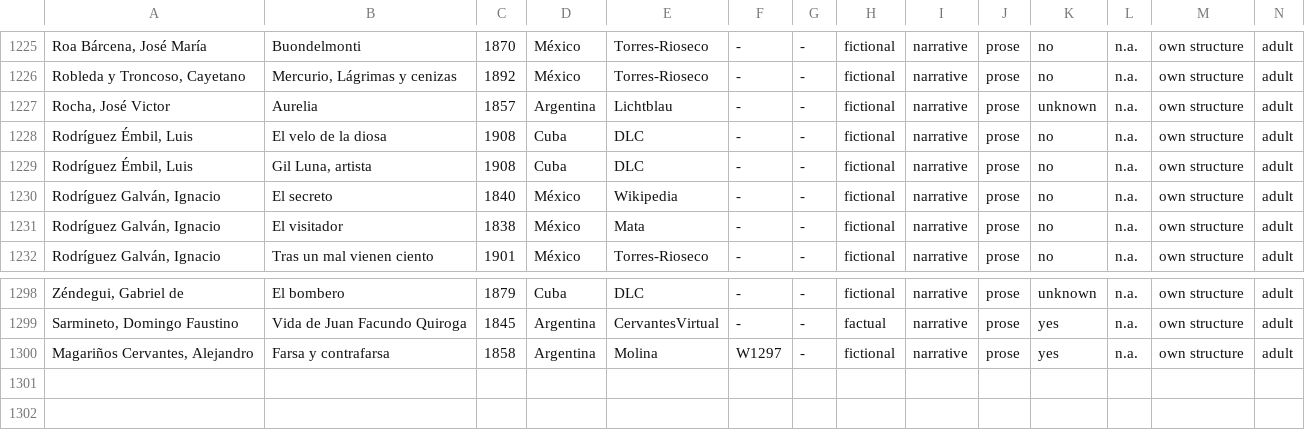
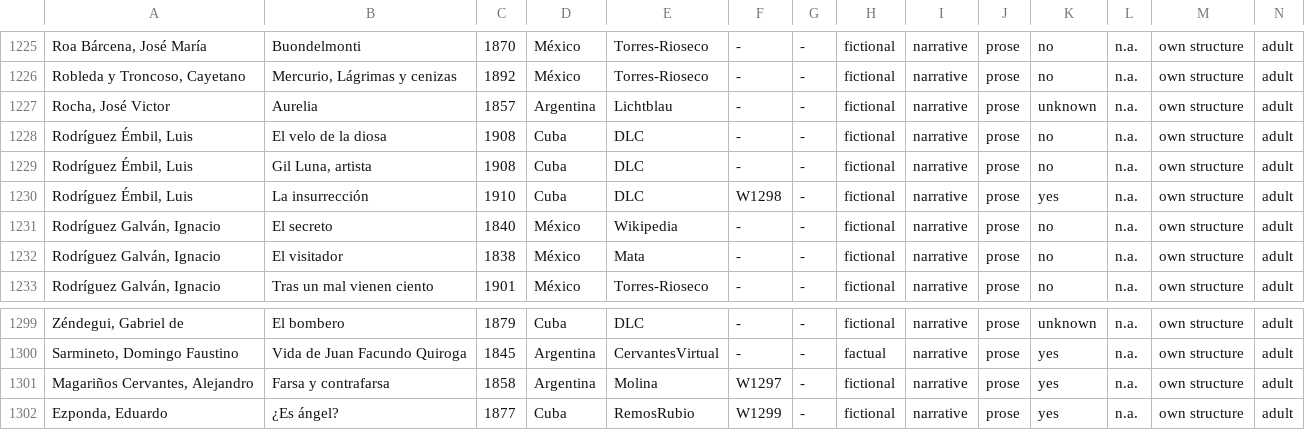
Before and after one commit to cligs/bibacme, a CSV file: app/data/entries-sources.csv, drawn as a sheet; only a part is shown, gaps mark what is left out; rows hold the shown columns only; the diff names each change by its address in the sheet, - before the commit and + after, or states it on an @@ line.

```diff
--- a/app/data/entries-sources.csv
+++ b/app/data/entries-sources.csv
+row 1230: Rodríguez Émbil, Luis | La insurrección | 1910 | Cuba | DLC | W1298 | - | fictional | narrative | prose | yes | n.a. | own structure | adult
+row 1302: Ezponda, Eduardo | ¿Es ángel? | 1877 | Cuba | RemosRubio | W1299 | - | fictional | narrative | prose | yes | n.a. | own structure | adult
```
Also changed, not shown: 7 other files.
